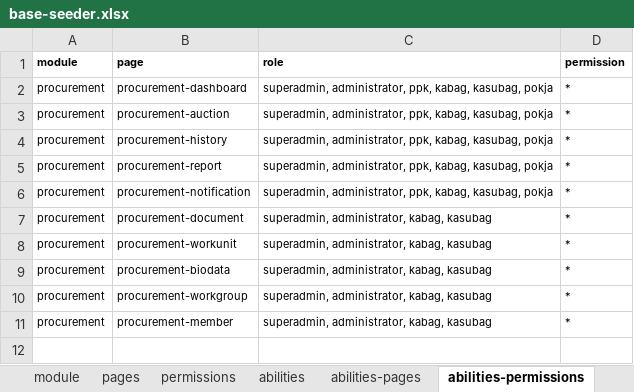
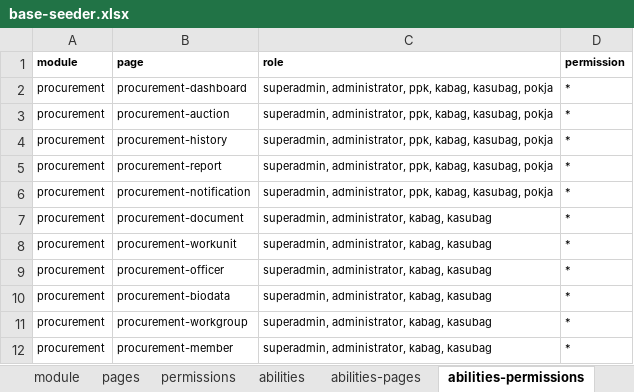
Before and after one commit to sispada/mod-procurement, an Excel workbook: database/masters/base-seeder.xlsx, sheet abilities-permissions, drawn as a sheet; values as stored, in another font and other column widths than the file's, no borders; the diff names each change by its address in the sheet, - before the commit and + after, or states it on an @@ line.

```diff
--- a/database/masters/base-seeder.xlsx (sheet abilities-permissions)
+++ b/database/masters/base-seeder.xlsx (sheet abilities-permissions)
+row 9: procurement | procurement-officer | superadmin, administrator, kabag, kasubag | *
```
Also changed, not shown: sheet pages, sheet permissions, sheet abilities-pages, 19 other files.
